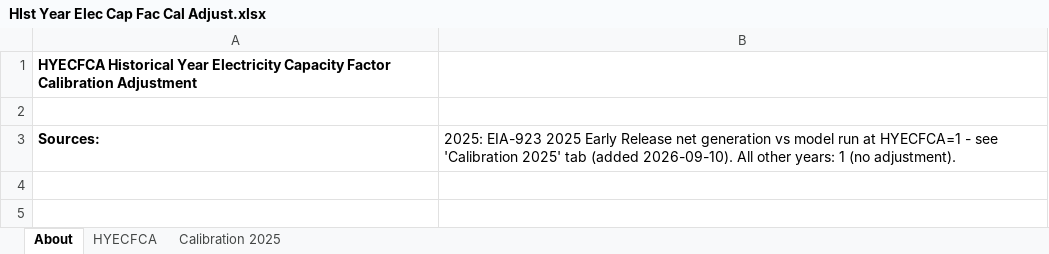
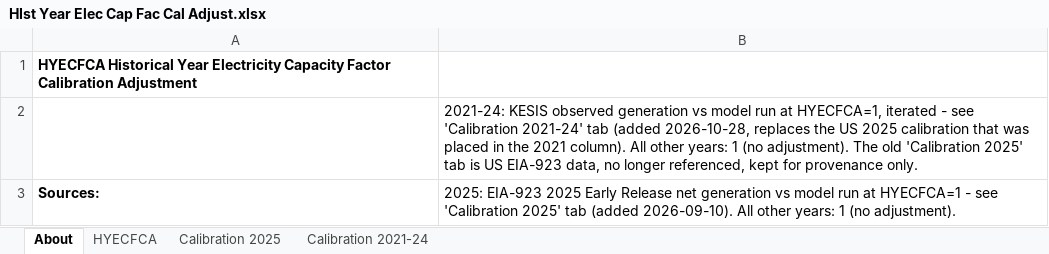
Before and after one commit to EnergyInnovation/eps-southkorea, an Excel workbook: InputData/elec/HYECFCA/HIst Year Elec Cap Fac Cal Adjust.xlsx, sheet About, drawn as a sheet; values as stored, in another font and other column widths than the file's, no borders; the diff names each change by its address in the sheet, - before the commit and + after, or states it on an @@ line.

Commit message:
HYECFCA and SoCtICoS updated for SK data

```diff
--- a/InputData/elec/HYECFCA/HIst Year Elec Cap Fac Cal Adjust.xlsx (sheet About)
+++ b/InputData/elec/HYECFCA/HIst Year Elec Cap Fac Cal Adjust.xlsx (sheet About)
+sheet tab: Calibration 2021-24
-B2: (empty)
+B2: 2021-24: KESIS observed generation vs model run at HYECFCA=1, iterated - see 'Calibration 2021-24' tab (added 2026-10-28, replaces the US 2025 calibration that was placed in the 2021 column). All other years: 1 (no adjustment). The old 'Calibration 2025' tab is US EIA-923 data, no longer referenced, kept for provenance only.
```
Also changed, not shown: sheet HYECFCA, 2 other files.
